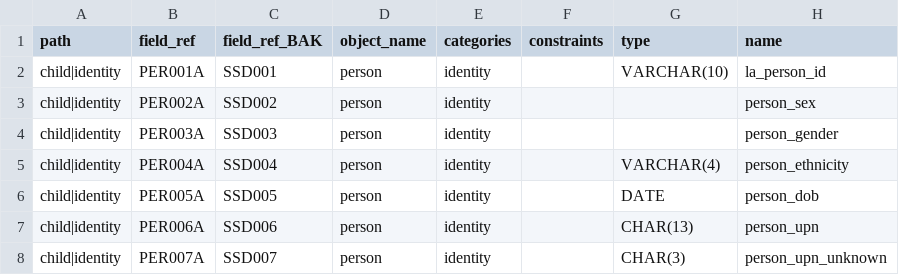
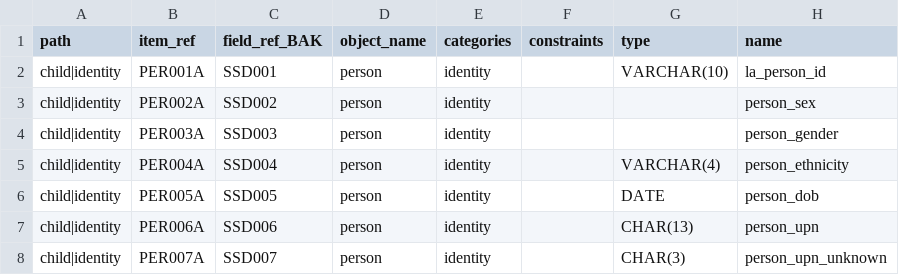
Before and after one commit to data-to-insight/ssd-data-model, a CSV file: docs/admin/data_objects_specification.csv, drawn as a sheet; only a part is shown; the diff names each change by its address in the sheet, - before the commit and + after, or states it on an @@ line.

Commit message:
replace field_ref with item_ref

```diff
--- a/docs/admin/data_objects_specification.csv
+++ b/docs/admin/data_objects_specification.csv
-B1: field_ref
+B1: item_ref
```
Also changed, not shown: 46 other files.
